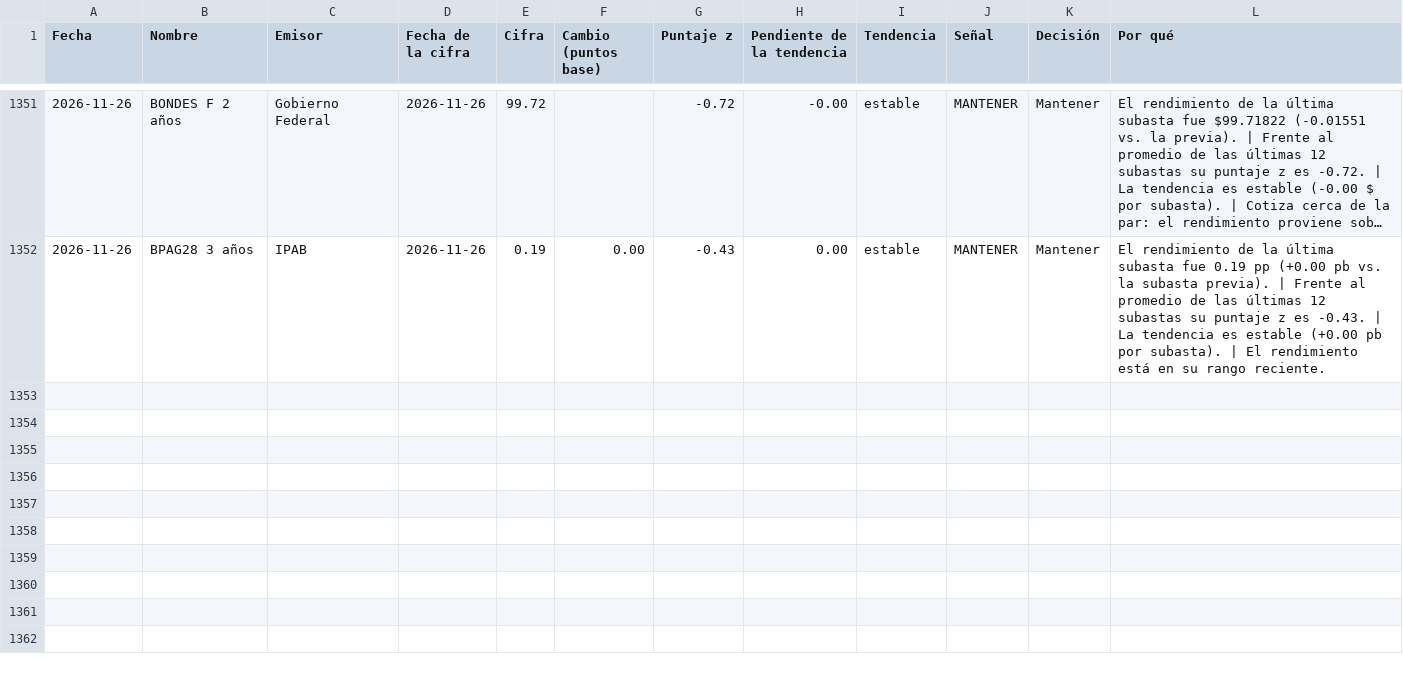
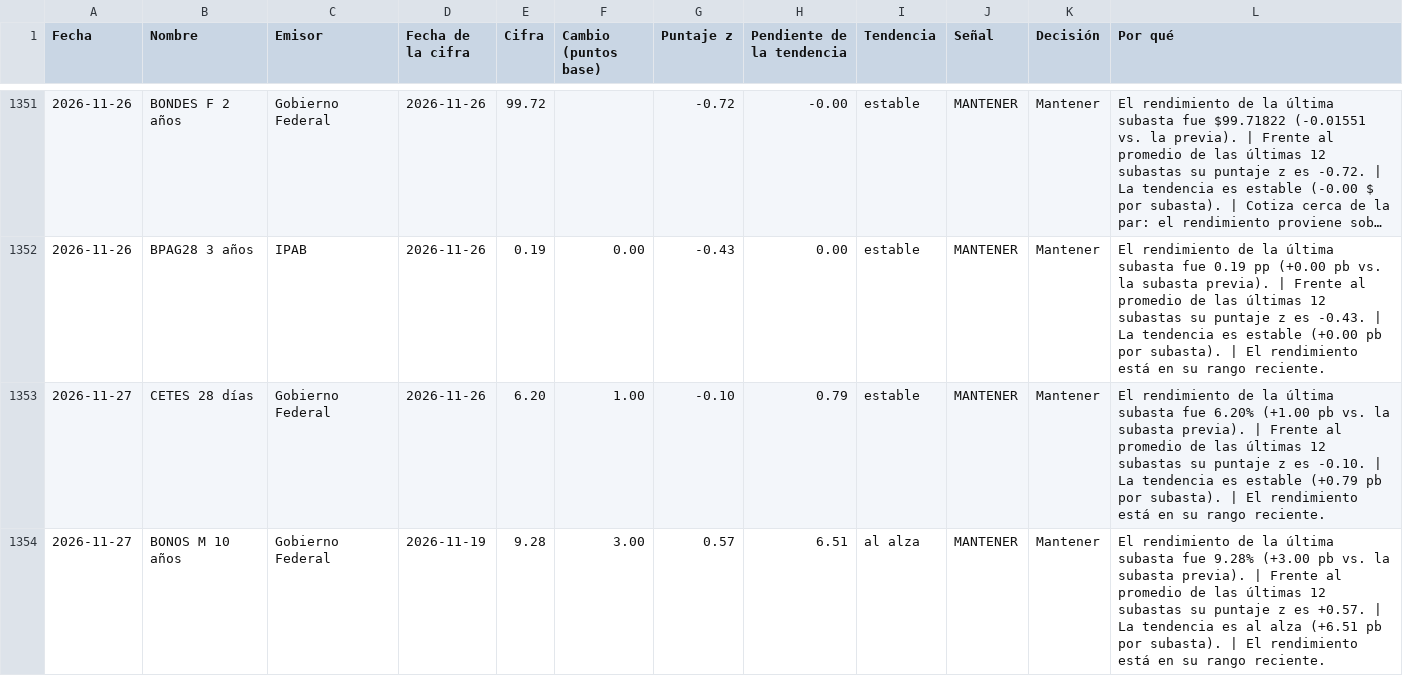
Before and after one commit to EdwinACM/monitor-mercado, a CSV file: static/data/analisis_deuda.csv, drawn as a sheet; only a part is shown, gaps mark what is left out; long unchanged cells end in …; the diff covers the shown part only.

```diff
--- a/static/data/analisis_deuda.csv
+++ b/static/data/analisis_deuda.csv
@@ -1352 +1352,3 @@
 2026-11-26,BPAG28 3 años,IPAB,2026-11-26,0.19,0.00,-0.43,0.00,estable,MANTENER,Mantener,El rendimiento de la última subasta fue 0.19 pp (+0.00 pb vs. la subasta previa). | Frente al promedio de las últimas 12 subastas su puntaje z es -0.43. | La tendencia es estable (+0.00 pb por subasta). | El rendimiento está en su rango reciente.
+2026-11-27,CETES 28 días,Gobierno Federal,2026-11-26,6.20,1.00,-0.10,0.79,estable,MANTENER,Mantener,El rendimiento de la última subasta fue 6.20% (+1.00 pb vs. la subasta previa). | Frente al promedio de las últimas 12 subastas su puntaje z es -0.10. | La tendencia es estable (+0.79 pb por subasta). | El rendimiento está en su rango reciente.
+2026-11-27,BONOS M 10 años,Gobierno Federal,2026-11-19,9.28,3.00,0.57,6.51,al alza,MANTENER,Mantener,El rendimiento de la última subasta fue 9.28% (+3.00 pb vs. la subasta previa). | Frente al promedio de las últimas 12 subastas su puntaje z es +0.57. | La tendencia es al alza (+6.51 pb por subasta). | El rendimiento está en su rango reciente.
```
Also changed, not shown: 5 added rows elsewhere in this file, 9 other files.
